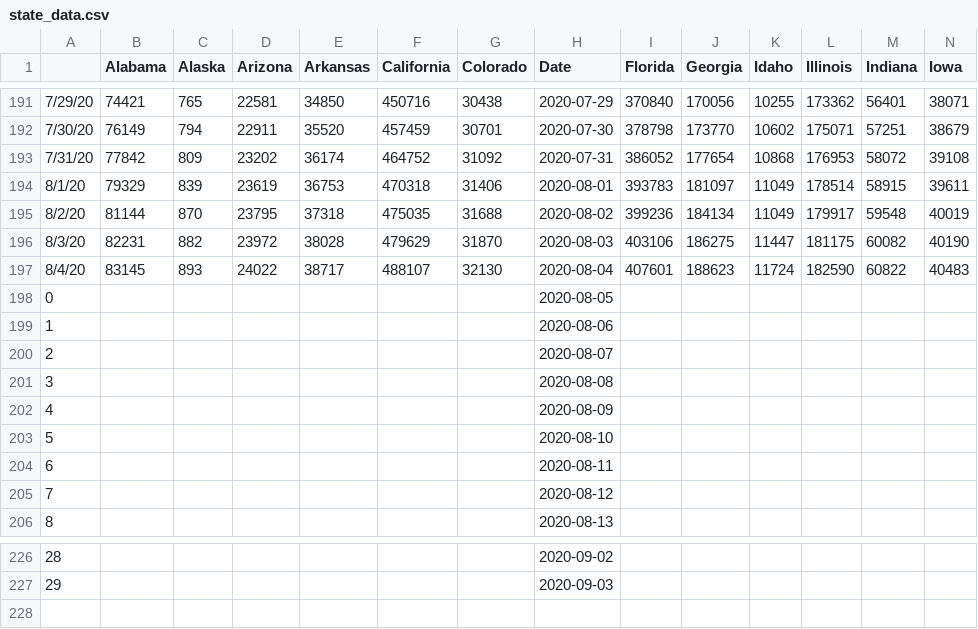
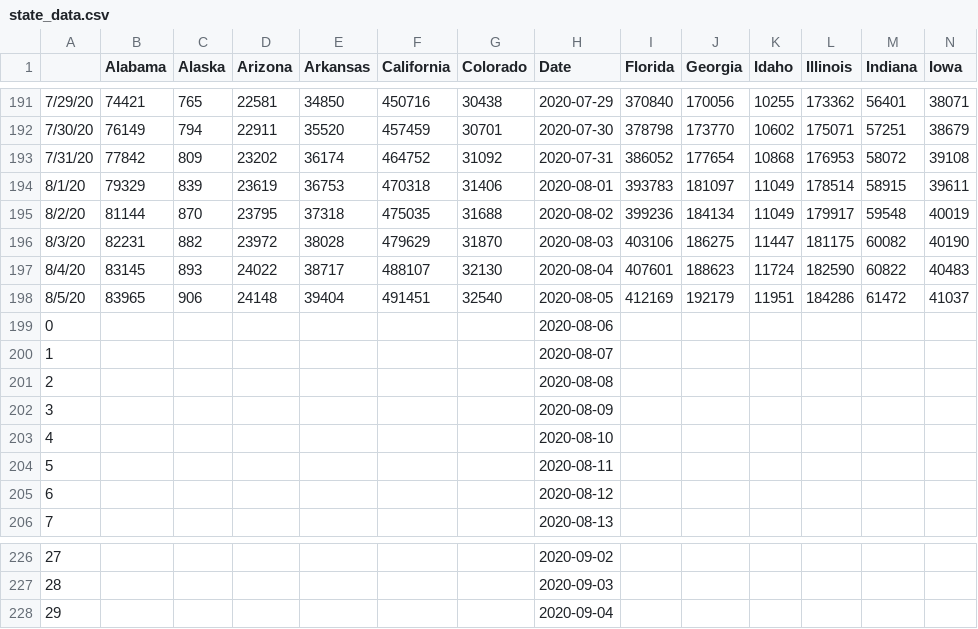
Before and after one commit to 22anirudhk/covid-net, a CSV file: Data/state_data.csv, drawn as a sheet; only a part is shown, gaps mark what is left out; removed rows and columns are numbered as before the commit, all else as after; rows hold the shown columns only; the diff names each change by its address in the sheet, - before the commit and + after, or states it on an @@ line.

```diff
--- a/Data/state_data.csv
+++ b/Data/state_data.csv
-row 198: 0 |  |  |  |  |  |  | 2020-08-05
+row 198: 8/5/20 | 83965 | 906 | 24148 | 39404 | 491451 | 32540 | 2020-08-05 | 412169 | 192179 | 11951 | 184286 | 61472 | 41037
@@ column A renumbered between rows 199 and 227 @@
+row 228: 29 |  |  |  |  |  |  | 2020-09-04
```
Also changed, not shown: Data/predicted_data.csv, 56 other files.
